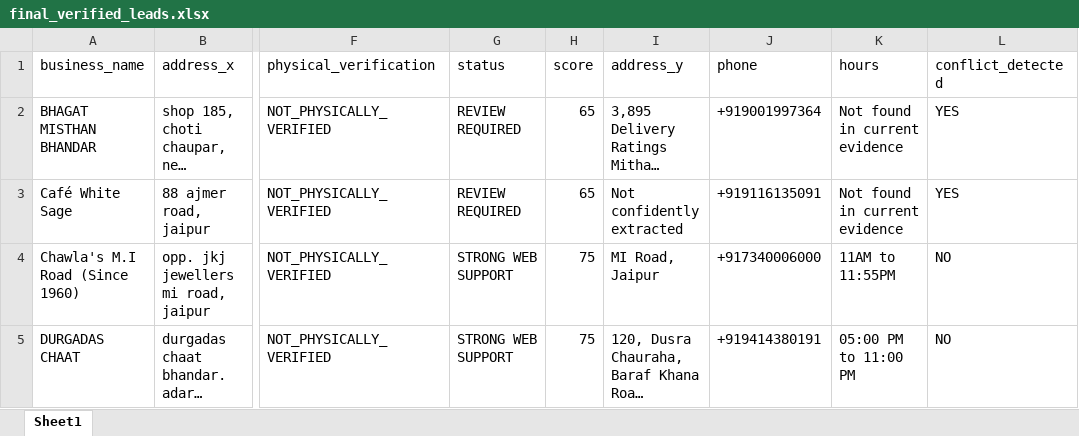
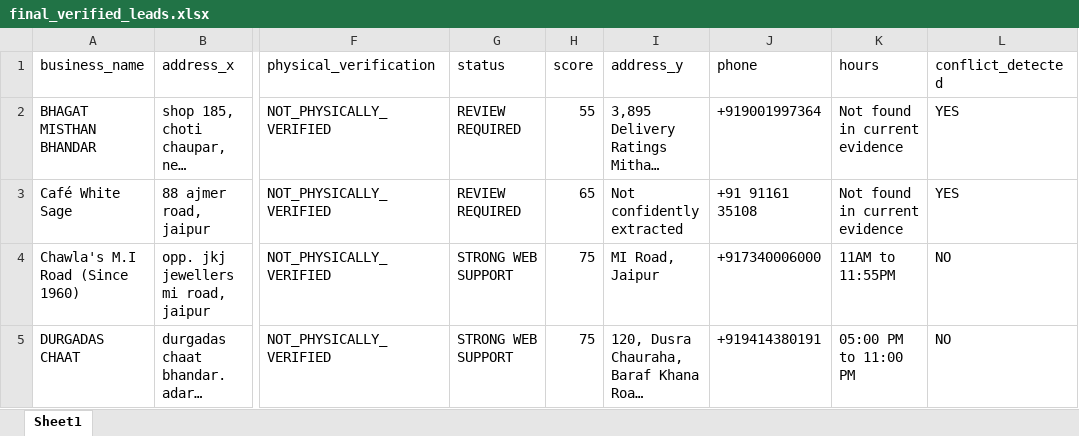
Before and after one commit to gujratyprashant-bot/VerifiedLocalAI, an Excel workbook: reports/final_verified_leads.xlsx, sheet Sheet1, drawn as a sheet; only a part is shown, gaps mark what is left out; long unchanged cells end in …; values as stored, in another font and other column widths than the file's, no borders; the diff covers the shown part only; the diff names each change by its address in the sheet, - before the commit and + after, or states it on an @@ line.

```diff
--- a/reports/final_verified_leads.xlsx (sheet Sheet1)
+++ b/reports/final_verified_leads.xlsx (sheet Sheet1)
-H2 (score): 65
+H2 (score): 55
-J3 (phone): +919116135091
+J3 (phone): +91 91161 35108
```
Also changed, not shown: 44 edited cells elsewhere in this sheet, reports/bulk_verification.xlsx.
